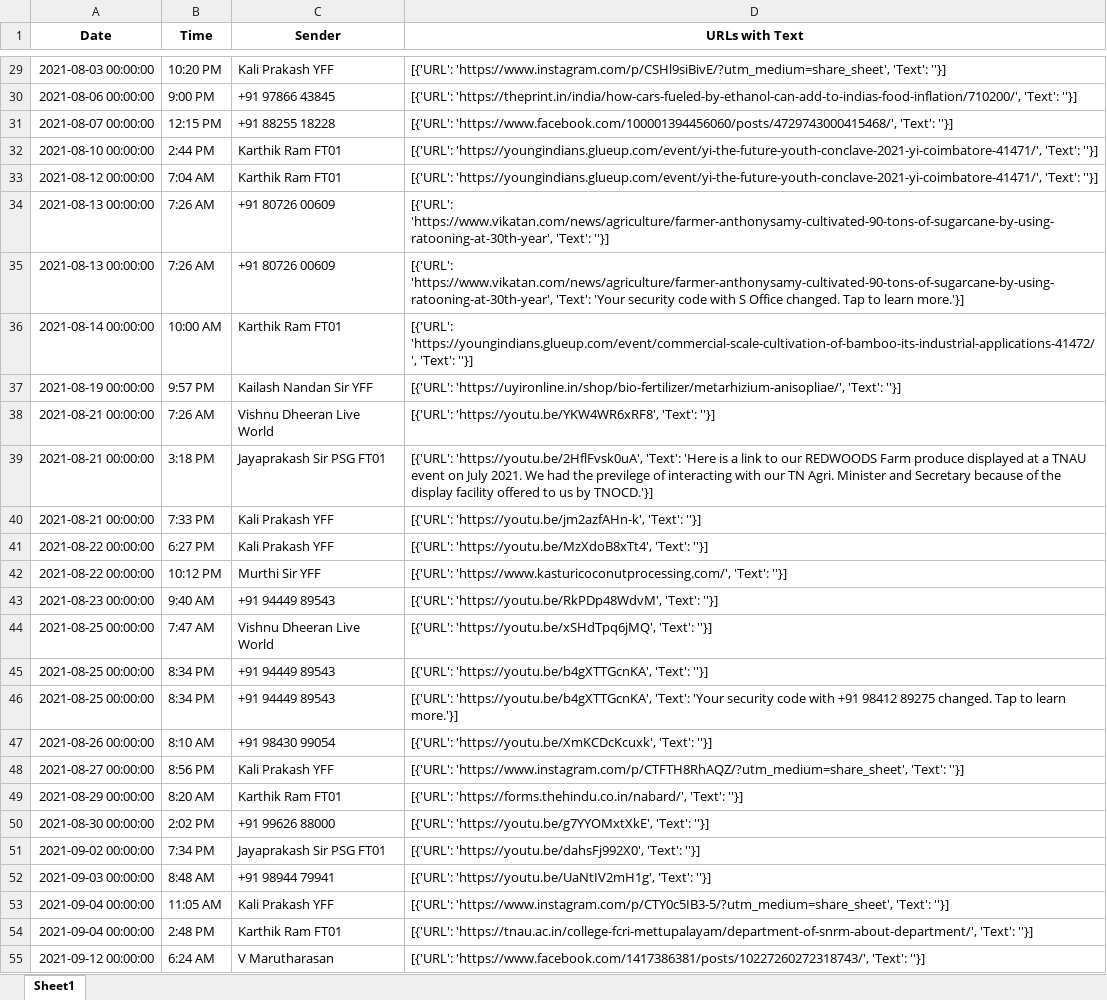
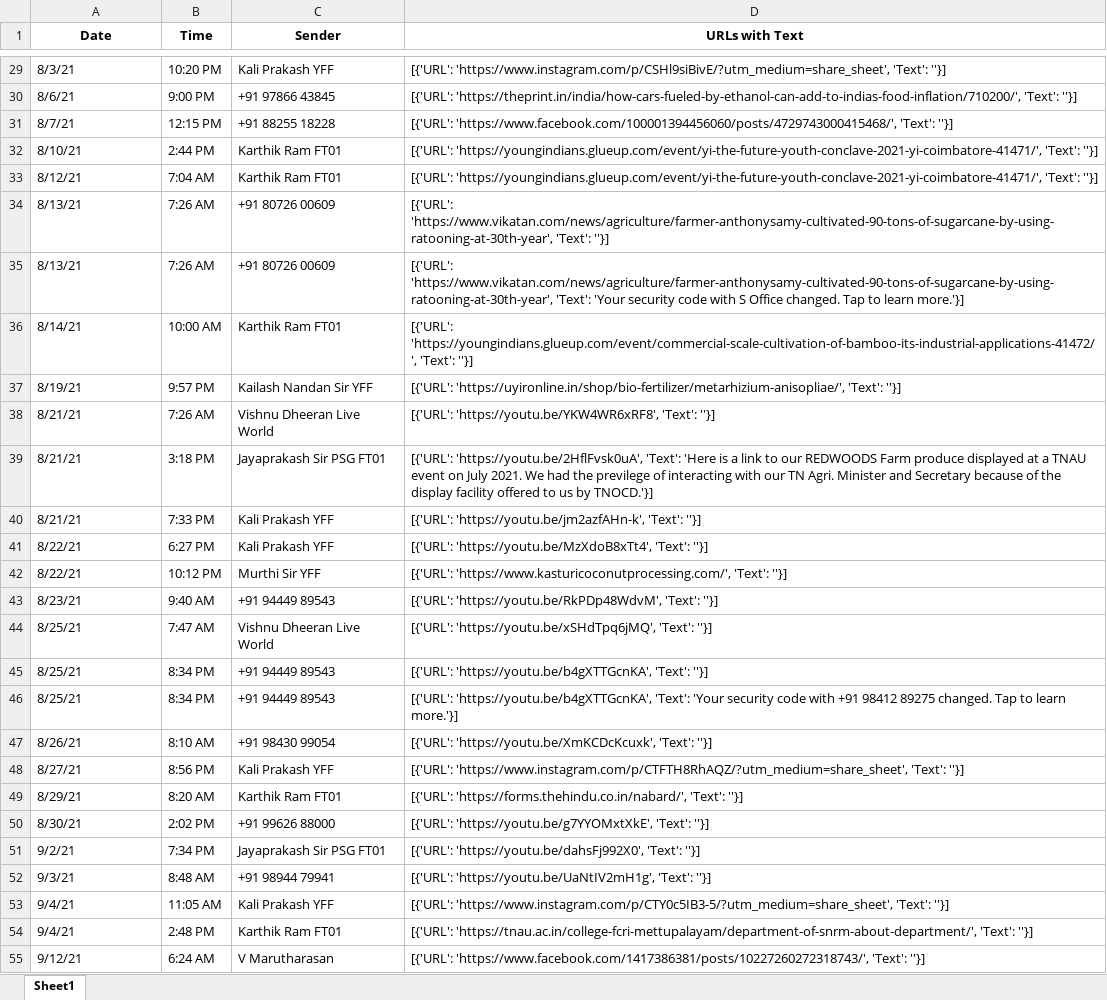
Before and after one commit to dharun9/Text_Analysis, an Excel workbook: extracted_urls_with_text.xlsx, sheet Sheet1, drawn as a sheet; only a part is shown, gaps mark what is left out; values as stored, in another font and other column widths than the file's, no borders; the diff covers the shown part only; the diff names each change by its address in the sheet, - before the commit and + after, or states it on an @@ line.

```diff
--- a/extracted_urls_with_text.xlsx (sheet Sheet1)
+++ b/extracted_urls_with_text.xlsx (sheet Sheet1)
-A29 (Date): 2021-08-03 00:00:00
+A29 (Date): 8/3/21
-A30 (Date): 2021-08-06 00:00:00
+A30 (Date): 8/6/21
-A31 (Date): 2021-08-07 00:00:00
+A31 (Date): 8/7/21
-A32 (Date): 2021-08-10 00:00:00
+A32 (Date): 8/10/21
-A33 (Date): 2021-08-12 00:00:00
+A33 (Date): 8/12/21
-A34:A35 (Date): 2021-08-13 00:00:00
+A34:A35 (Date): 8/13/21
-A36 (Date): 2021-08-14 00:00:00
+A36 (Date): 8/14/21
-A37 (Date): 2021-08-19 00:00:00
+A37 (Date): 8/19/21
-A38:A40 (Date): 2021-08-21 00:00:00
+A38:A40 (Date): 8/21/21
-A41:A42 (Date): 2021-08-22 00:00:00
+A41:A42 (Date): 8/22/21
-A43 (Date): 2021-08-23 00:00:00
+A43 (Date): 8/23/21
-A44:A46 (Date): 2021-08-25 00:00:00
+A44:A46 (Date): 8/25/21
-A47 (Date): 2021-08-26 00:00:00
+A47 (Date): 8/26/21
-A48 (Date): 2021-08-27 00:00:00
+A48 (Date): 8/27/21
-A49 (Date): 2021-08-29 00:00:00
+A49 (Date): 8/29/21
-A50 (Date): 2021-08-30 00:00:00
+A50 (Date): 8/30/21
-A51 (Date): 2021-09-02 00:00:00
+A51 (Date): 9/2/21
-A52 (Date): 2021-09-03 00:00:00
+A52 (Date): 9/3/21
-A53:A54 (Date): 2021-09-04 00:00:00
+A53:A54 (Date): 9/4/21
-A55 (Date): 2021-09-12 00:00:00
+A55 (Date): 9/12/21
```
Also changed, not shown: 435 edited cells elsewhere in this sheet.
